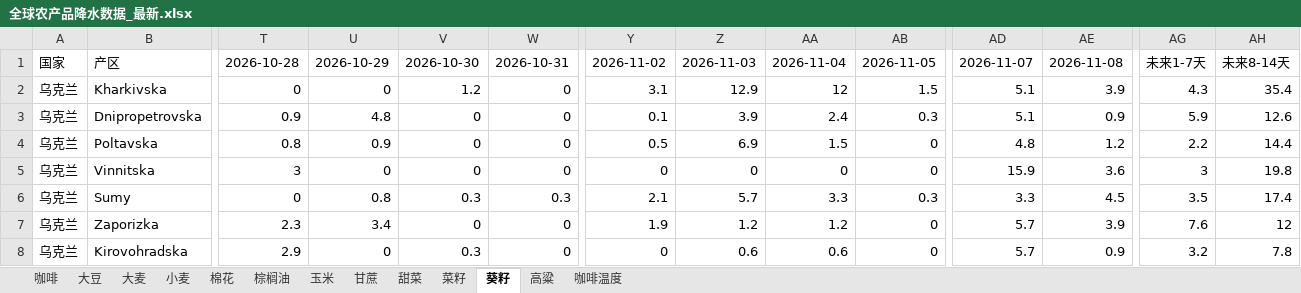
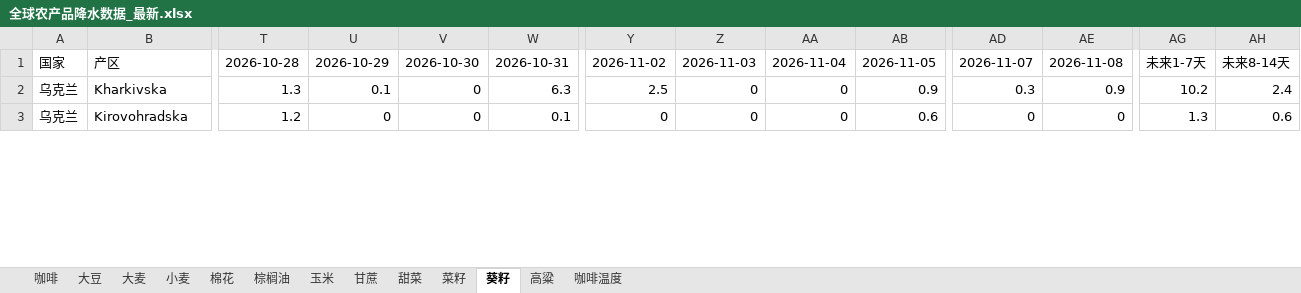
Before and after one commit to 2368846312-oss/ag-weather, an Excel workbook: 全球农产品降水数据_最新.xlsx, sheet 葵籽, drawn as a sheet; only a part is shown, gaps mark what is left out; values as stored, in another font and other column widths than the file's, no cell formats; removed rows and columns are numbered as before the commit, all else as after; rows hold the shown columns only; the diff covers the shown part only; the diff names each change by its address in the sheet, - before the commit and + after, or states it on an @@ line.

```diff
--- a/全球农产品降水数据_最新.xlsx (sheet 葵籽)
+++ b/全球农产品降水数据_最新.xlsx (sheet 葵籽)
-T2: 0
+T2: 1.3
-U2: 0
+U2: 0.1
-V2: 1.2
+V2: 0
-W2: 0
+W2: 6.3
-Y2: 3.1
+Y2: 2.5
-Z2: 12.9
+Z2: 0
-AA2: 12
+AA2: 0
-AB2: 1.5
+AB2: 0.9
-AD2: 5.1
+AD2: 0.3
-AE2: 3.9
+AE2: 0.9
-AG2: 4.3
+AG2: 10.2
-AH2: 35.4
+AH2: 2.4
-row 3: 乌克兰 | Dnipropetrovska | 0.9 | 4.8 | 0 | 0 | 0.1 | 3.9 | 2.4 | 0.3 | 5.1 | 0.9 | 5.9 | 12.6
-row 4: 乌克兰 | Poltavska | 0.8 | 0.9 | 0 | 0 | 0.5 | 6.9 | 1.5 | 0 | 4.8 | 1.2 | 2.2 | 14.4
-row 5: 乌克兰 | Vinnitska | 3 | 0 | 0 | 0 | 0 | 0 | 0 | 0 | 15.9 | 3.6 | 3 | 19.8
-row 6: 乌克兰 | Sumy | 0 | 0.8 | 0.3 | 0.3 | 2.1 | 5.7 | 3.3 | 0.3 | 3.3 | 4.5 | 3.5 | 17.4
-row 7: 乌克兰 | Zaporizka | 2.3 | 3.4 | 0 | 0 | 1.9 | 1.2 | 1.2 | 0 | 5.7 | 3.9 | 7.6 | 12
-T3: 2.9
+T3: 1.2
-V3: 0.3
+V3: 0
-W3: 0
+W3: 0.1
-Z3: 0.6
+Z3: 0
-AA3: 0.6
+AA3: 0
-AB3: 0
+AB3: 0.6
-AD3: 5.7
+AD3: 0
-AE3: 0.9
+AE3: 0
-AG3: 3.2
+AG3: 1.3
-AH3: 7.8
+AH3: 0.6
```
Also changed, not shown: 12 added rows, 7 removed rows and 101 edited cells elsewhere in this sheet, sheet 玉米, sheet 小麦, sheet 菜籽, sheet 大豆, sheet 咖啡温度, sheet 大麦, 6 more sheets, cell formats, VHI_Data/VHI_最近6周汇总.xlsx, 2 other files.
